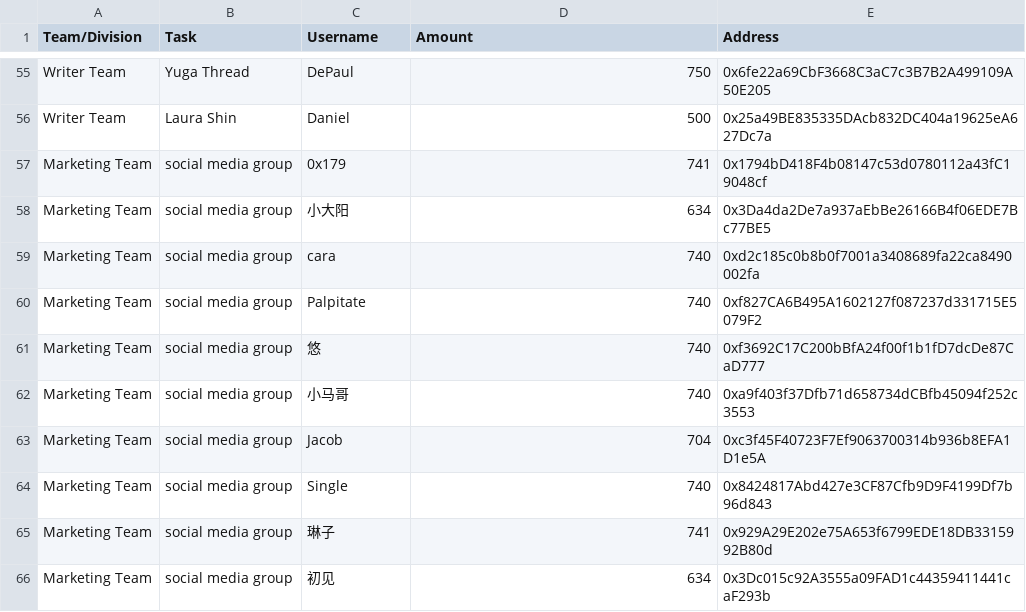
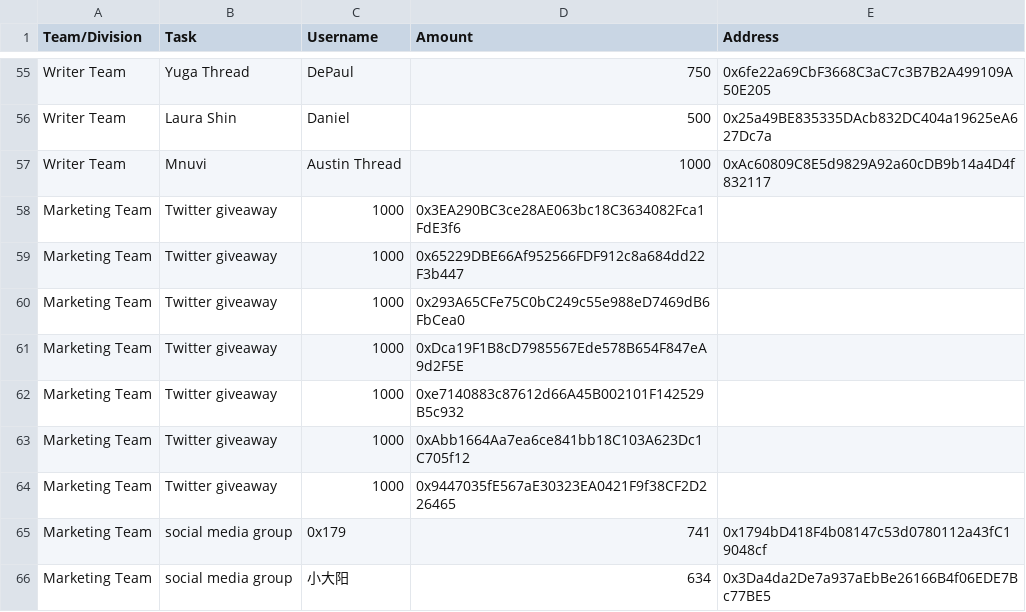
Before and after one commit to People-DAO/files, a CSV file: accounting/bookkeeping/PeopleDAO-Accounting-202311.csv, drawn as a sheet; only a part is shown, gaps mark what is left out; the shorter side is filled out with more unchanged rows.

Commit message:
Update PeopleDAO-Accounting-202311.csv

```diff
--- a/accounting/bookkeeping/PeopleDAO-Accounting-202311.csv
+++ b/accounting/bookkeeping/PeopleDAO-Accounting-202311.csv
@@ -56,2 +56,10 @@ Writer Team, Yuga Thread, DePaul, 750, 0x6fe22a69CbF3668C3aC7c3B7B2A499109A50E20
 Writer Team, Laura Shin, Daniel, 500, 0x25a49BE835335DAcb832DC404a19625eA627Dc7a
+Writer Team, Mnuvi, Austin Thread, 1000, 0xAc60809C8E5d9829A92a60cDB9b14a4D4f832117
+Marketing Team, Twitter giveaway, 1000, 0x3EA290BC3ce28AE063bc18C3634082Fca1FdE3f6
+Marketing Team, Twitter giveaway, 1000, 0x65229DBE66Af952566FDF912c8a684dd22F3b447
+Marketing Team, Twitter giveaway, 1000, 0x293A65CFe75C0bC249c55e988eD7469dB6FbCea0
+Marketing Team, Twitter giveaway, 1000, 0xDca19F1B8cD7985567Ede578B654F847eA9d2F5E
+Marketing Team, Twitter giveaway, 1000, 0xe7140883c87612d66A45B002101F142529B5c932
+Marketing Team, Twitter giveaway, 1000, 0xAbb1664Aa7ea6ce841bb18C103A623Dc1C705f12
+Marketing Team, Twitter giveaway, 1000, 0x9447035fE567aE30323EA0421F9f38CF2D226465
 Marketing Team, social media group, 0x179,	741,	0x1794bD418F4b08147c53d0780112a43fC19048cf
```
